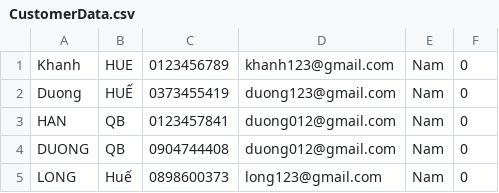
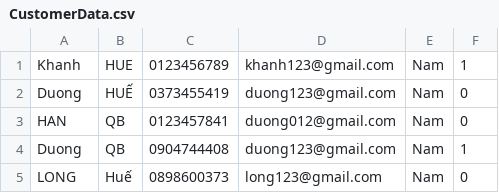
Before and after one commit to VoHoangDuong/Luyentap, a CSV file: CustomerData.csv, drawn as a sheet.

```diff
--- a/CustomerData.csv
+++ b/CustomerData.csv
@@ -1,5 +1,5 @@
-Khanh,HUE,0123456789,khanh123@gmail.com,Nam,0
+Khanh,HUE,0123456789,khanh123@gmail.com,Nam,1
 Duong,HUẾ,0373455419,duong123@gmail.com,Nam,0
 HAN,QB,0123457841,duong012@gmail.com,Nam,0
-DUONG,QB,0904744408,duong012@gmail.com,Nam,0
+Duong,QB,0904744408,duong123@gmail.com,Nam,1
 LONG,Huế,0898600373,long123@gmail.com,Nam,0
```
Also changed, not shown: 6 other files.
